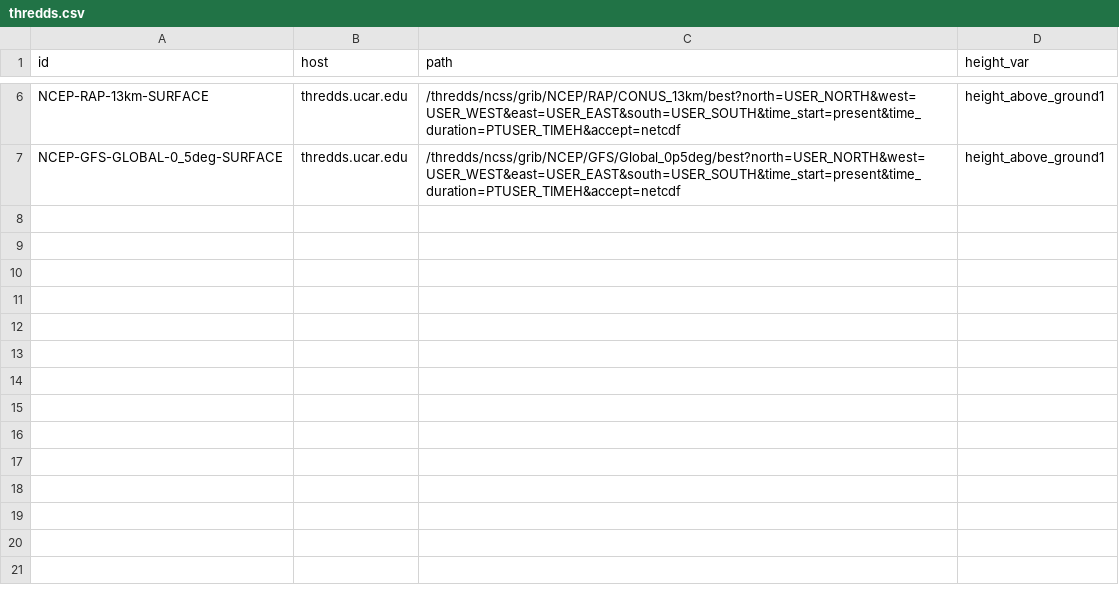
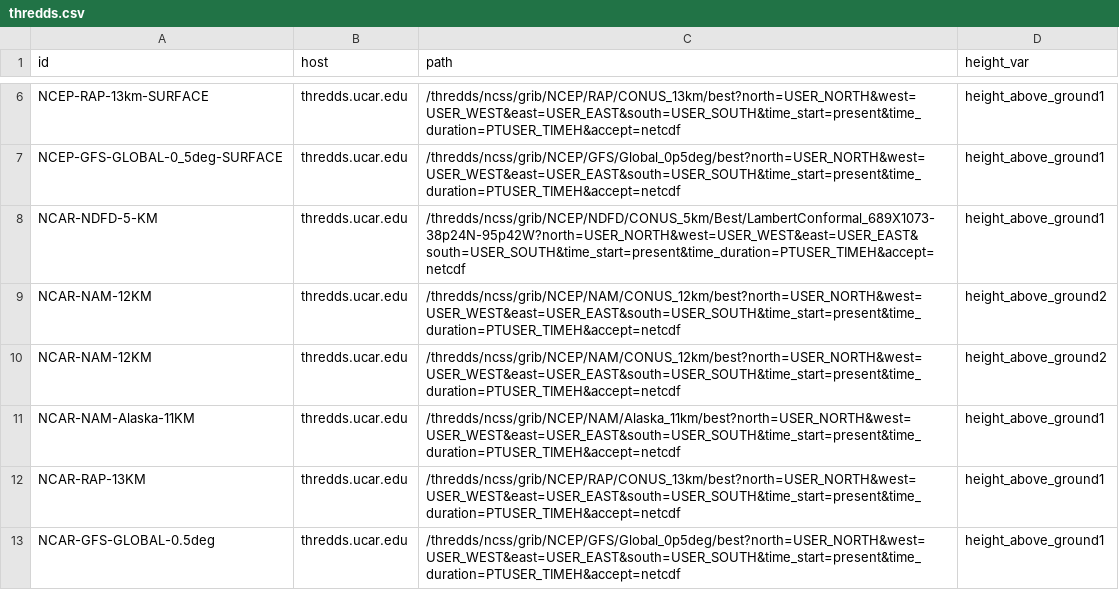
Before and after one commit to vrieraj/windninja2web, a CSV file: data/thredds.csv, drawn as a sheet; only a part is shown, gaps mark what is left out.

Commit message:
add new names for ncar models

```diff
--- a/data/thredds.csv
+++ b/data/thredds.csv
@@ -7 +7,7 @@ NCEP-RAP-13km-SURFACE,thredds.ucar.edu,/thredds/ncss/grib/NCEP/RAP/CONUS_13km/be
 NCEP-GFS-GLOBAL-0_5deg-SURFACE,thredds.ucar.edu,/thredds/ncss/grib/NCEP/GFS/Global_0p5deg/best?north=USER_NORTH&west=USER_WEST&east=USER_EAST&south=USER_SOUTH&time_start=present&time_duration=PTUSER_TIMEH&accept=netcdf,height_above_ground1
+NCAR-NDFD-5-KM,thredds.ucar.edu,/thredds/ncss/grib/NCEP/NDFD/CONUS_5km/Best/LambertConformal_689X1073-38p24N-95p42W?north=USER_NORTH&west=USER_WEST&east=USER_EAST&south=USER_SOUTH&time_start=present&time_duration=PTUSER_TIMEH&accept=netcdf,height_above_ground1
+NCAR-NAM-12KM,thredds.ucar.edu,/thredds/ncss/grib/NCEP/NAM/CONUS_12km/best?north=USER_NORTH&west=USER_WEST&east=USER_EAST&south=USER_SOUTH&time_start=present&time_duration=PTUSER_TIMEH&accept=netcdf,height_above_ground2
+NCAR-NAM-12KM,thredds.ucar.edu,/thredds/ncss/grib/NCEP/NAM/CONUS_12km/best?north=USER_NORTH&west=USER_WEST&east=USER_EAST&south=USER_SOUTH&time_start=present&time_duration=PTUSER_TIMEH&accept=netcdf,height_above_ground2
+NCAR-NAM-Alaska-11KM,thredds.ucar.edu,/thredds/ncss/grib/NCEP/NAM/Alaska_11km/best?north=USER_NORTH&west=USER_WEST&east=USER_EAST&south=USER_SOUTH&time_start=present&time_duration=PTUSER_TIMEH&accept=netcdf,height_above_ground1
+NCAR-RAP-13KM,thredds.ucar.edu,/thredds/ncss/grib/NCEP/RAP/CONUS_13km/best?north=USER_NORTH&west=USER_WEST&east=USER_EAST&south=USER_SOUTH&time_start=present&time_duration=PTUSER_TIMEH&accept=netcdf,height_above_ground1
+NCAR-GFS-GLOBAL-0.5deg,thredds.ucar.edu,/thredds/ncss/grib/NCEP/GFS/Global_0p5deg/best?north=USER_NORTH&west=USER_WEST&east=USER_EAST&south=USER_SOUTH&time_start=present&time_duration=PTUSER_TIMEH&accept=netcdf,height_above_ground1
```
